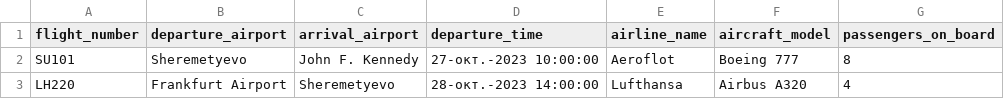
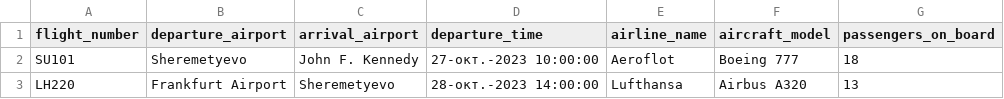
Before and after one commit to YARTEMIY/FlightDataProcessor, a CSV file: flight_report.csv, drawn as a sheet.

```diff
--- a/flight_report.csv
+++ b/flight_report.csv
@@ -1,3 +1,3 @@
 "flight_number","departure_airport","arrival_airport","departure_time","airline_name","aircraft_model","passengers_on_board"
-"SU101","Sheremetyevo","John F. Kennedy","27-окт.-2023 10:00:00","Aeroflot","Boeing 777","8"
-"LH220","Frankfurt Airport","Sheremetyevo","28-окт.-2023 14:00:00","Lufthansa","Airbus A320","4"
+"SU101","Sheremetyevo","John F. Kennedy","27-окт.-2023 10:00:00","Aeroflot","Boeing 777","18"
+"LH220","Frankfurt Airport","Sheremetyevo","28-окт.-2023 14:00:00","Lufthansa","Airbus A320","13"
```
Also changed, not shown: 2 other files.
